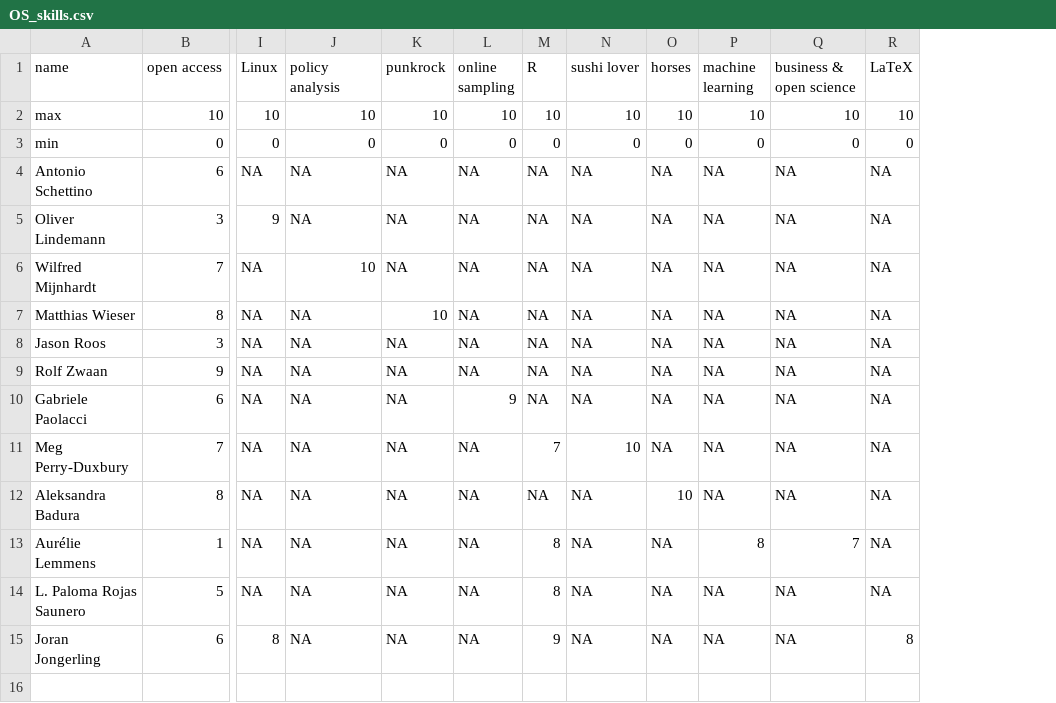
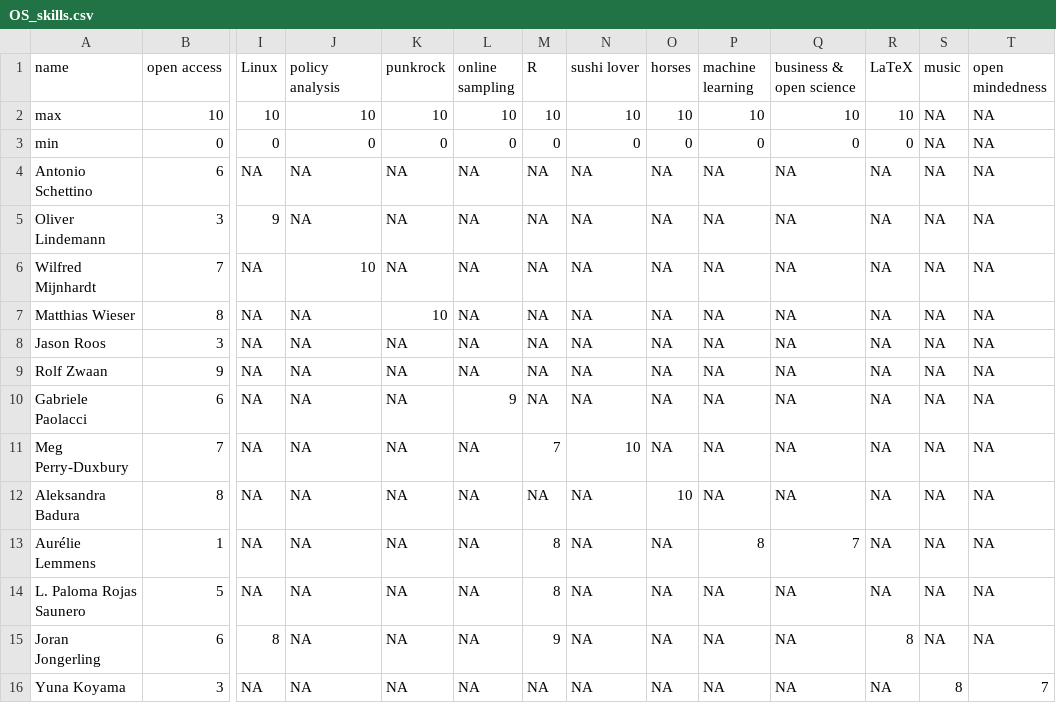
Before and after one commit to osc-rotterdam/osc-rotterdam.github.io, a CSV file: content/post/OS_skills.csv, drawn as a sheet; only a part is shown, gaps mark what is left out; rows hold the shown columns only; the diff names each change by its address in the sheet, - before the commit and + after, or states it on an @@ line.

```diff
--- a/content/post/OS_skills.csv
+++ b/content/post/OS_skills.csv
+column S (music), rows 2-15: all NA
+column T (open mindedness), rows 2-15: all NA
+row 16: Yuna Koyama | 3 | NA | NA | NA | NA | NA | NA | NA | NA | NA | NA | 8 | 7
```
Also changed, not shown: 13 other files.
